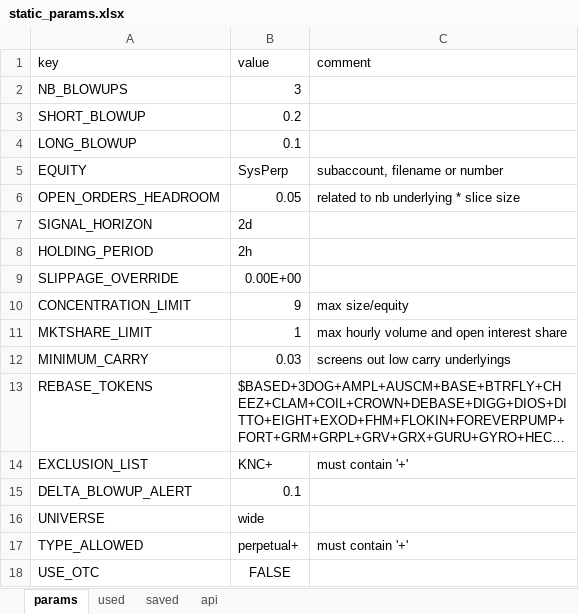
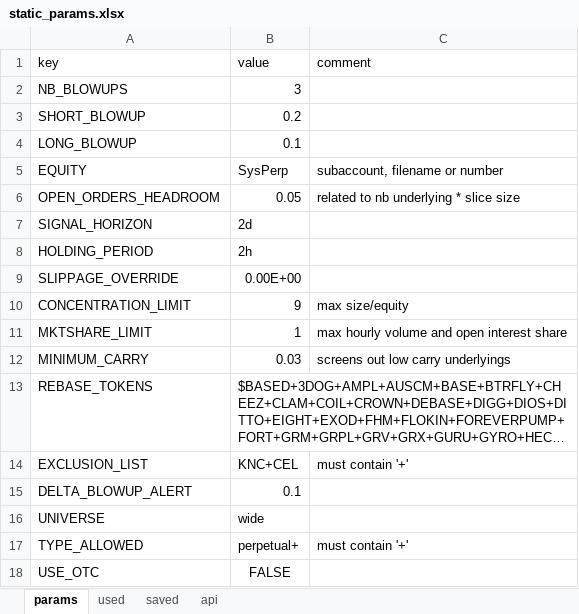
Before and after one commit to Sety-project/config, an Excel workbook: prod/static_params.xlsx, sheet params, drawn as a sheet; long unchanged cells end in …; values as stored, in another font and other column widths than the file's, no borders; the diff names each change by its address in the sheet, - before the commit and + after, or states it on an @@ line.

```diff
--- a/prod/static_params.xlsx (sheet params)
+++ b/prod/static_params.xlsx (sheet params)
-B14 (value): KNC+
+B14 (value): KNC+CEL
```
Also changed, not shown: 1 other file.
